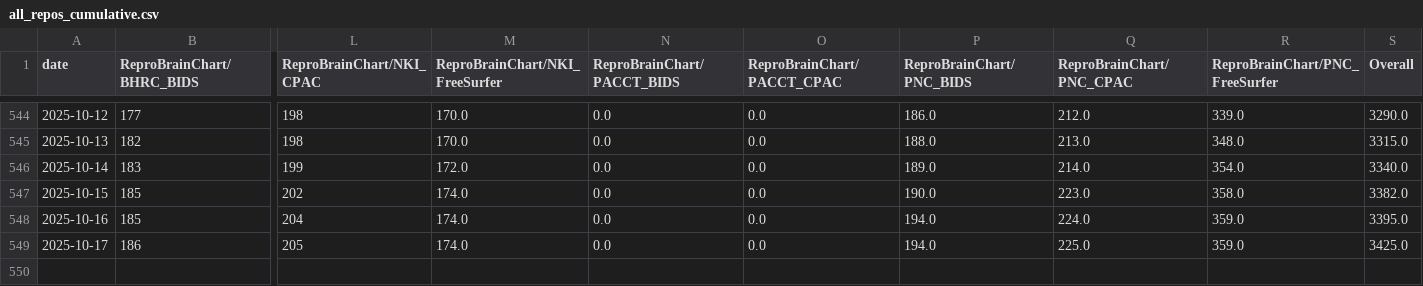
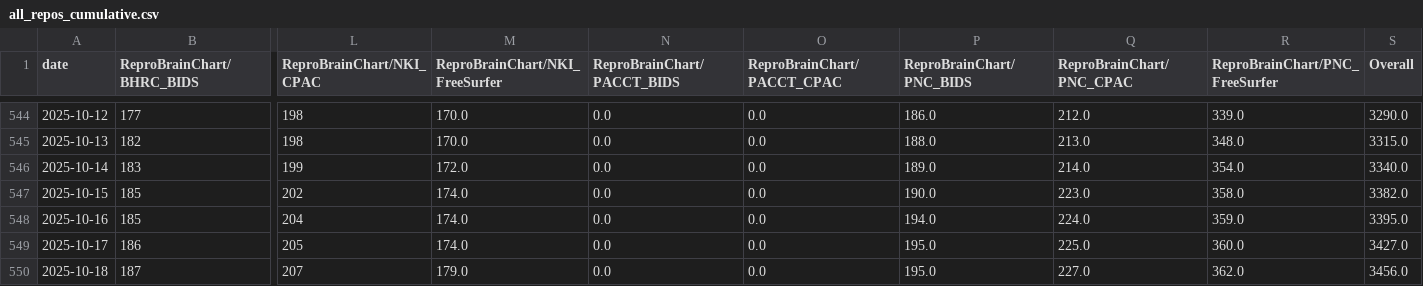
Before and after one commit to ReproBrainChart/ReproBrainChart.github.io, a CSV file: _data/clone-tracking/cumulative/all_repos_cumulative.csv, drawn as a sheet; only a part is shown, gaps mark what is left out; rows hold the shown columns only; the diff names each change by its address in the sheet, - before the commit and + after, or states it on an @@ line.

```diff
--- a/_data/clone-tracking/cumulative/all_repos_cumulative.csv
+++ b/_data/clone-tracking/cumulative/all_repos_cumulative.csv
-P549 (ReproBrainChart/PNC_BIDS): 194.0
+P549 (ReproBrainChart/PNC_BIDS): 195.0
-R549 (ReproBrainChart/PNC_FreeSurfer): 359.0
+R549 (ReproBrainChart/PNC_FreeSurfer): 360.0
-S549 (Overall): 3425.0
+S549 (Overall): 3427.0
+row 550: 2025-10-18 | 187 | 207 | 179.0 | 0.0 | 0.0 | 195.0 | 227.0 | 362.0 | 3456.0
```
Also changed, not shown: _data/clone-tracking/cumulative/ReproBrainChart_BHRC_BIDS_cum_clones.csv, _data/clone-tracking/cumulative/ReproBrainChart_BHRC_CPAC_cum_clones.csv, 32 other files.
